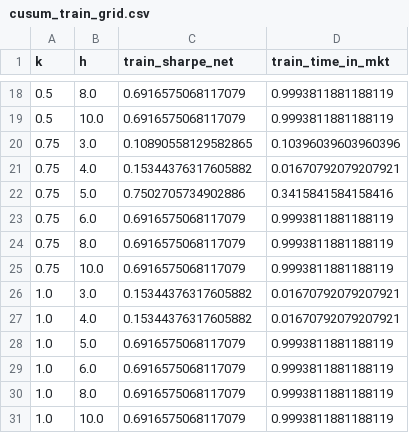
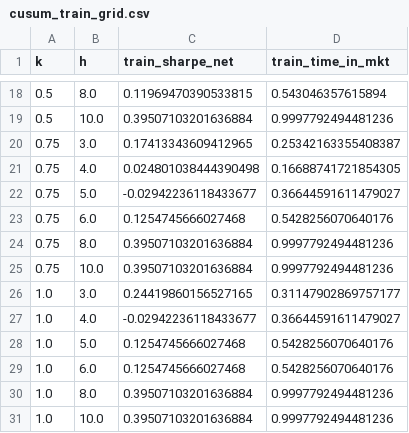
Before and after one commit to michaelchen32/CC-Mobile, a CSV file: output/cusum_train_grid.csv, drawn as a sheet; only a part is shown, gaps mark what is left out; the diff covers the shown part only.

```diff
--- a/output/cusum_train_grid.csv
+++ b/output/cusum_train_grid.csv
@@ -18,14 +18,14 @@ k,h,train_sharpe_net,train_time_in_mkt
-0.5,8.0,0.6916575068117079,0.9993811881188119
-0.5,10.0,0.6916575068117079,0.9993811881188119
-0.75,3.0,0.10890558129582865,0.10396039603960396
-0.75,4.0,0.15344376317605882,0.01670792079207921
-0.75,5.0,0.7502705734902886,0.3415841584158416
-0.75,6.0,0.6916575068117079,0.9993811881188119
-0.75,8.0,0.6916575068117079,0.9993811881188119
-0.75,10.0,0.6916575068117079,0.9993811881188119
-1.0,3.0,0.15344376317605882,0.01670792079207921
-1.0,4.0,0.15344376317605882,0.01670792079207921
-1.0,5.0,0.6916575068117079,0.9993811881188119
-1.0,6.0,0.6916575068117079,0.9993811881188119
-1.0,8.0,0.6916575068117079,0.9993811881188119
-1.0,10.0,0.6916575068117079,0.9993811881188119
+0.5,8.0,0.11969470390533815,0.543046357615894
+0.5,10.0,0.39507103201636884,0.9997792494481236
+0.75,3.0,0.17413343609412965,0.25342163355408387
+0.75,4.0,0.024801038444390498,0.16688741721854305
+0.75,5.0,-0.02942236118433677,0.36644591611479027
+0.75,6.0,0.1254745666027468,0.5428256070640176
+0.75,8.0,0.39507103201636884,0.9997792494481236
+0.75,10.0,0.39507103201636884,0.9997792494481236
+1.0,3.0,0.24419860156527165,0.31147902869757177
+1.0,4.0,-0.02942236118433677,0.36644591611479027
+1.0,5.0,0.1254745666027468,0.5428256070640176
+1.0,6.0,0.1254745666027468,0.5428256070640176
+1.0,8.0,0.39507103201636884,0.9997792494481236
+1.0,10.0,0.39507103201636884,0.9997792494481236
```
Also changed, not shown: 32 edited cells elsewhere in this file, output/detection_lags.csv, output/kalman_train_grid.csv, 16 other files.
